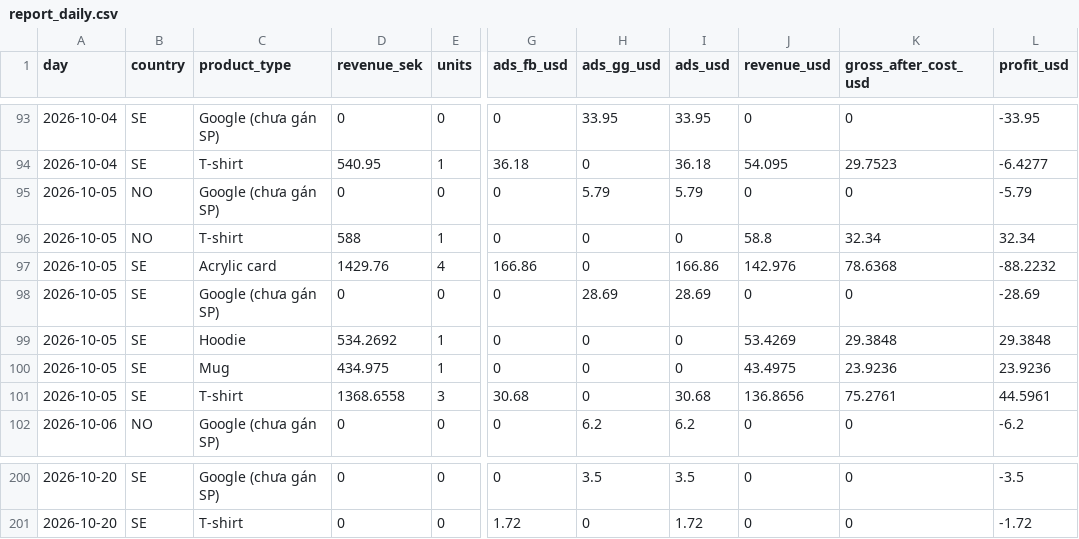
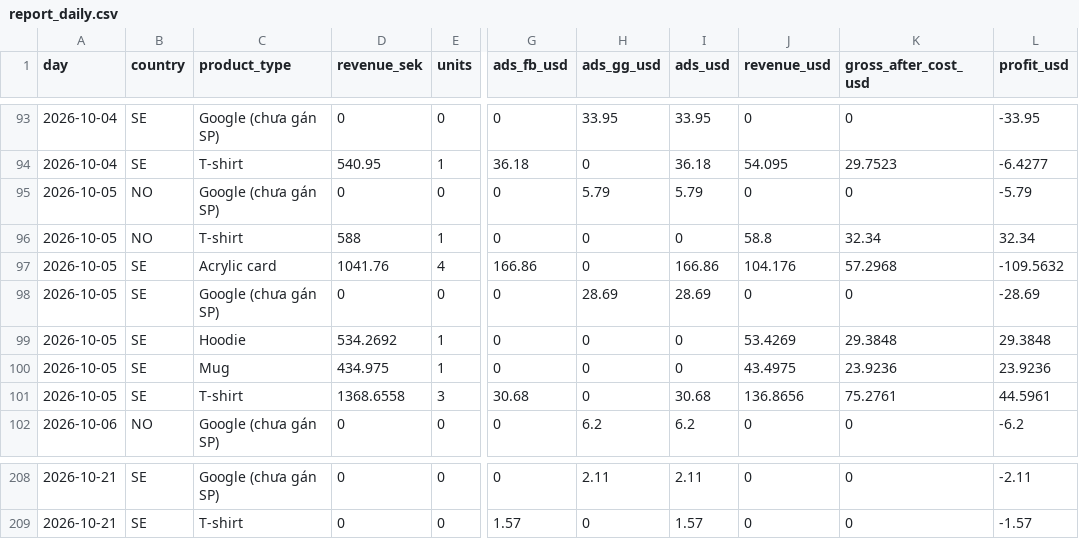
Before and after one commit to tiendatpham2407-bot/dashboard, a CSV file: report_daily.csv, drawn as a sheet; only a part is shown, gaps mark what is left out; addresses are those after the commit; the diff covers the shown part only; the diff names each change by its address in the sheet, - before the commit and + after, or states it on an @@ line.

```diff
--- a/report_daily.csv
+++ b/report_daily.csv
-D97 (revenue_sek): 1429.76
+D97 (revenue_sek): 1041.76
-J97 (revenue_usd): 142.976
+J97 (revenue_usd): 104.176
-K97 (gross_after_cost_usd): 78.6368
+K97 (gross_after_cost_usd): 57.2968
-L97 (profit_usd): -88.2232
+L97 (profit_usd): -109.5632
-A208:A209 (day): 2026-10-20
+A208:A209 (day): 2026-10-21
-H208 (ads_gg_usd): 3.5
+H208 (ads_gg_usd): 2.11
-I208 (ads_usd): 3.5
+I208 (ads_usd): 2.11
-L208 (profit_usd): -3.5
+L208 (profit_usd): -2.11
-G209 (ads_fb_usd): 1.72
+G209 (ads_fb_usd): 1.57
-I209 (ads_usd): 1.72
+I209 (ads_usd): 1.57
-L209 (profit_usd): -1.72
+L209 (profit_usd): -1.57
```
Also changed, not shown: 8 added rows and 25 edited cells elsewhere in this file.
